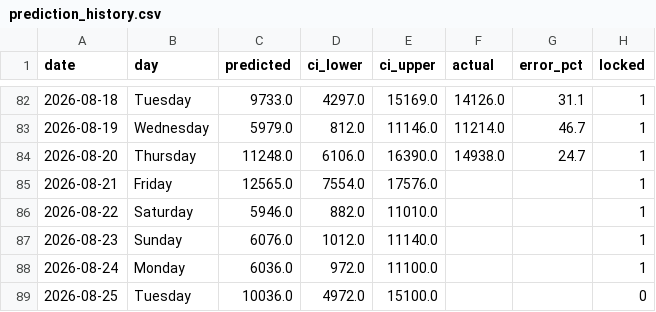
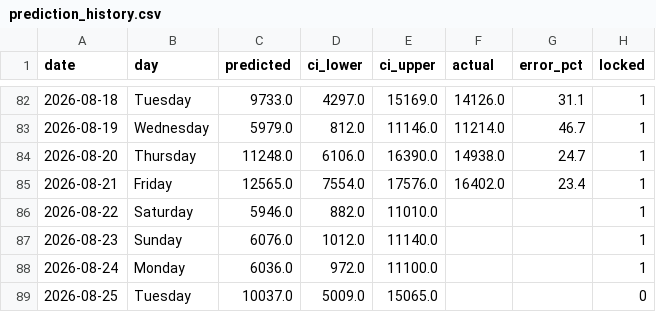
Before and after one commit to KhaledCodes/toronto-ferry-dashboard, a CSV file: outputs/prediction_history.csv, drawn as a sheet; only a part is shown, gaps mark what is left out.

```diff
--- a/outputs/prediction_history.csv
+++ b/outputs/prediction_history.csv
@@ -84,3 +84,3 @@ date,day,predicted,ci_lower,ci_upper,actual,error_pct,locked
 2026-08-20,Thursday,11248.0,6106.0,16390.0,14938.0,24.7,1
-2026-08-21,Friday,12565.0,7554.0,17576.0,,,1
+2026-08-21,Friday,12565.0,7554.0,17576.0,16402.0,23.4,1
 2026-08-22,Saturday,5946.0,882.0,11010.0,,,1
@@ -88,2 +88,2 @@ date,day,predicted,ci_lower,ci_upper,actual,error_pct,locked
 2026-08-24,Monday,6036.0,972.0,11100.0,,,1
-2026-08-25,Tuesday,10036.0,4972.0,15100.0,,,0
+2026-08-25,Tuesday,10037.0,5009.0,15065.0,,,0
```
Also changed, not shown: outputs/daily_totals.csv, outputs/weather_daily.csv, 4 other files.
